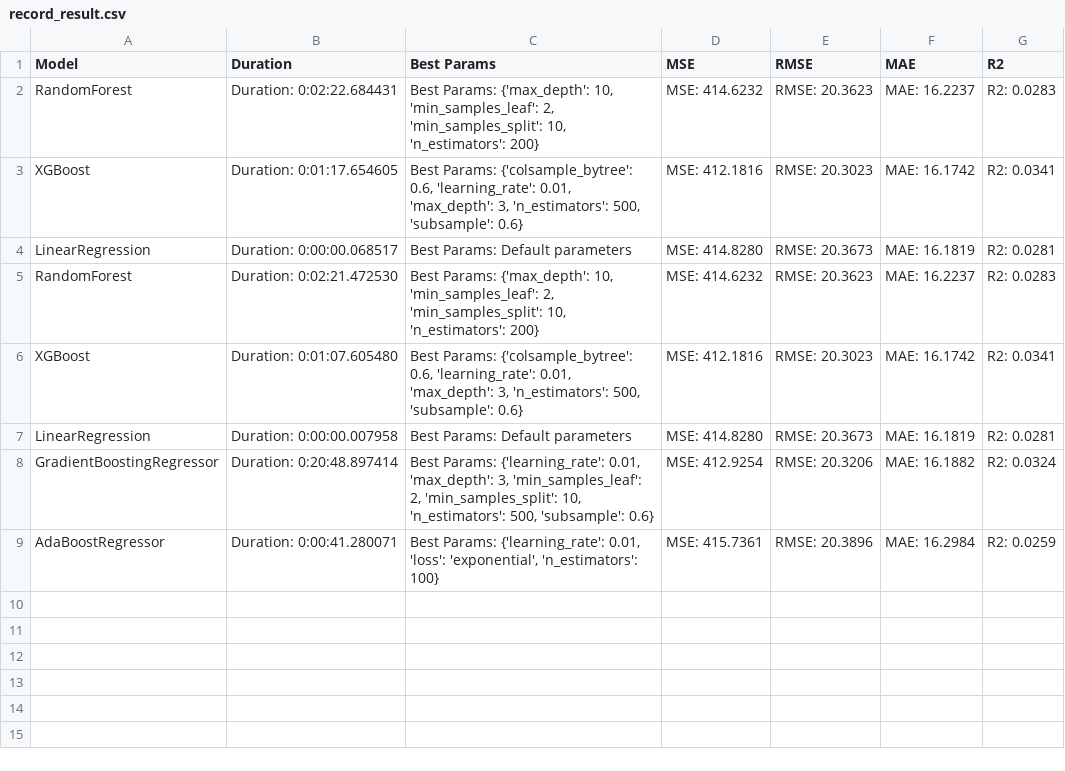
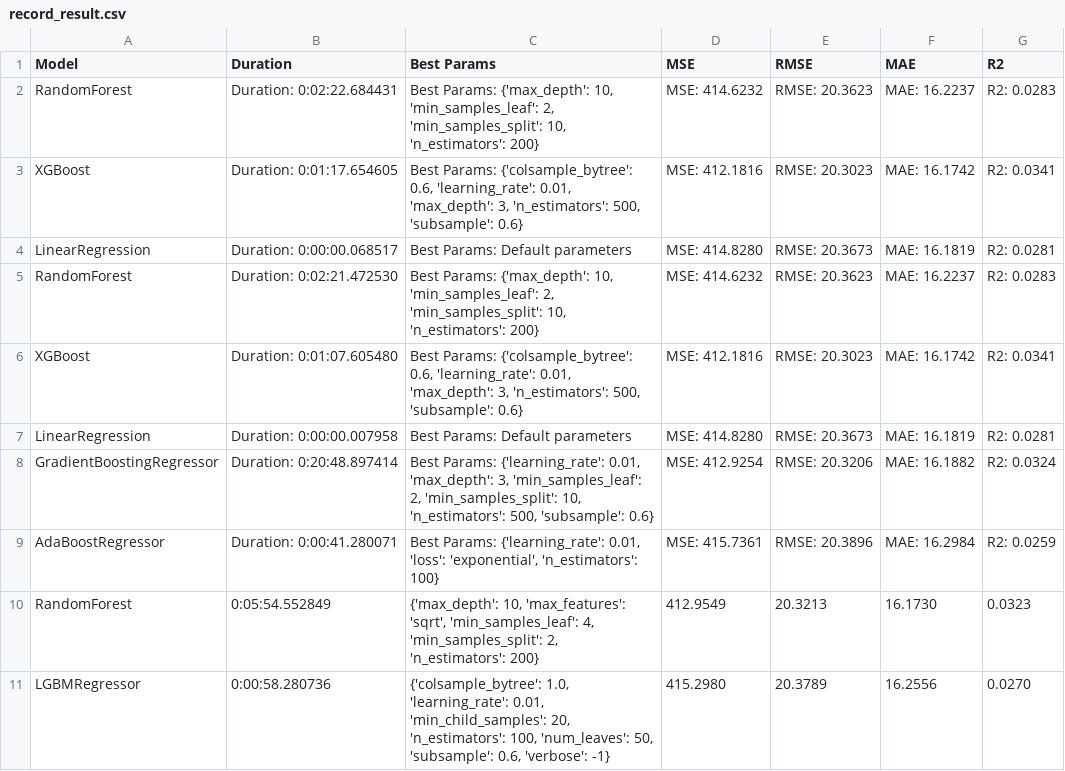
Before and after one commit to Radityofajar/Final-Project-DS40, a CSV file: Model/record_result.csv, drawn as a sheet; the diff names each change by its address in the sheet, - before the commit and + after, or states it on an @@ line.

```diff
--- a/Model/record_result.csv
+++ b/Model/record_result.csv
+row 10: RandomForest | 0:05:54.552849 | {'max_depth': 10, 'max_features': 'sqrt', 'min_samples_leaf': 4, 'min_samples_split': 2, 'n_estimators': 200} | 412.9549 | 20.3213 | 16.1730 | 0.0323
+row 11: LGBMRegressor | 0:00:58.280736 | {'colsample_bytree': 1.0, 'learning_rate': 0.01, 'min_child_samples': 20, 'n_estimators': 100, 'num_leaves': 50, 'subsample': 0.6, 'verbose': -1} | 415.2980 | 20.3789 | 16.2556 | 0.0270
```
Also changed, not shown: 2 other files.
